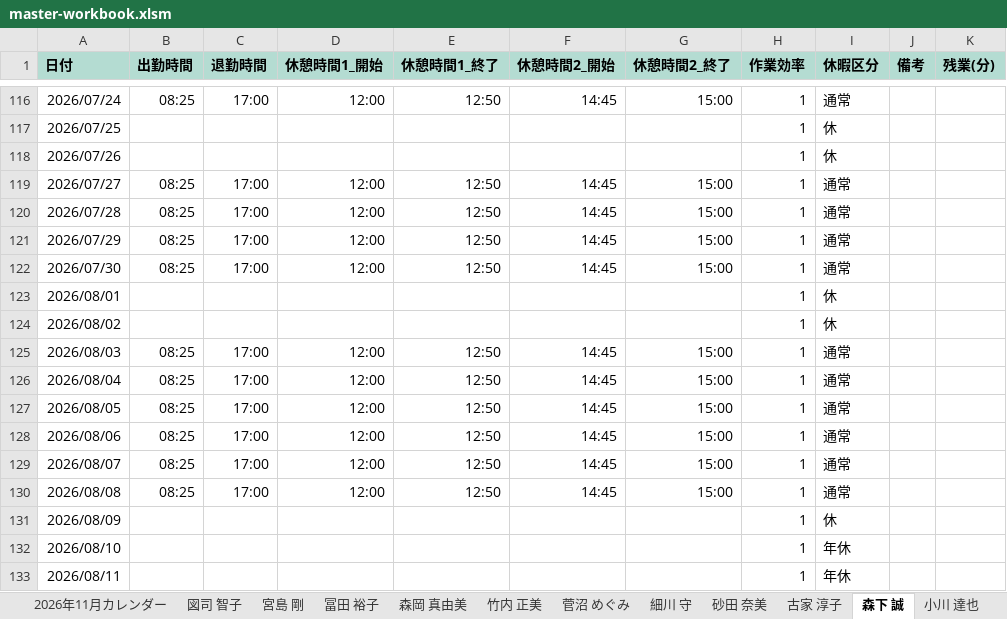
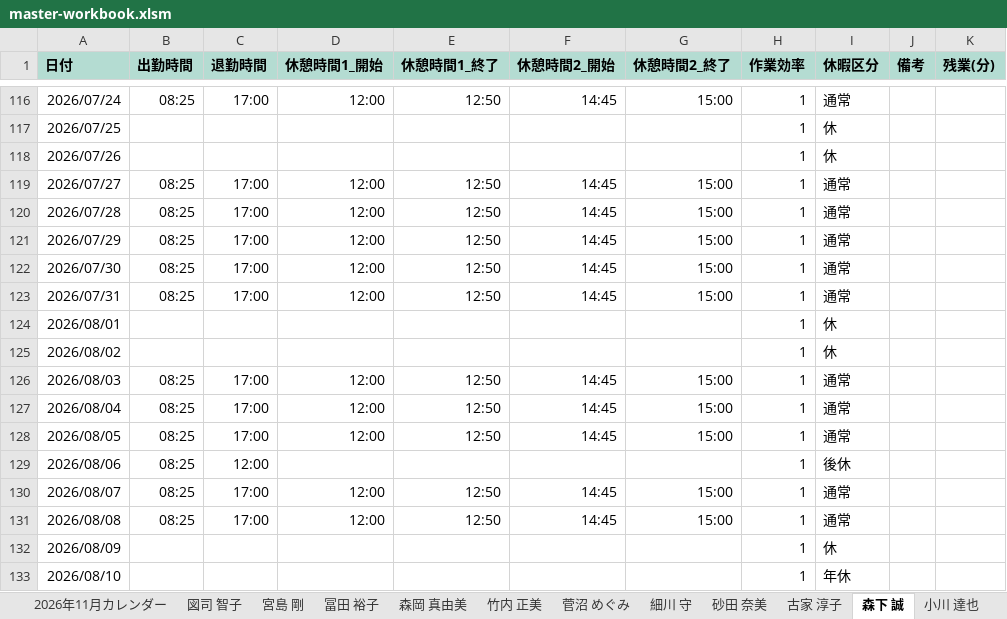
Before and after one commit to hosokawanagaokasangyou-dotcom/Production-Control-System, an Excel workbook: .pm-ai-cache/stage2-run-snapshot/master-workbook.xlsm, sheet 森下 誠, drawn as a sheet; only a part is shown, gaps mark what is left out; the shorter side is filled out with more unchanged rows; values as stored, in another font and other column widths than the file's, no borders; addresses are those after the commit; the diff names each change by its address in the sheet, - before the commit and + after, or states it on an @@ line.

```diff
--- a/.pm-ai-cache/stage2-run-snapshot/master-workbook.xlsm (sheet 森下 誠)
+++ b/.pm-ai-cache/stage2-run-snapshot/master-workbook.xlsm (sheet 森下 誠)
+row 123: 2026/07/31 | 08:25 | 17:00 | 12:00 | 12:50 | 14:45 | 15:00 | 1 | 通常
-C129 (退勤時間): 17:00
+C129 (退勤時間): 12:00
-D129 (休憩時間1_開始): 12:00
+D129 (休憩時間1_開始): (empty)
-E129 (休憩時間1_終了): 12:50
+E129 (休憩時間1_終了): (empty)
-F129 (休憩時間2_開始): 14:45
+F129 (休憩時間2_開始): (empty)
-G129 (休憩時間2_終了): 15:00
+G129 (休憩時間2_終了): (empty)
-I129 (休暇区分): 通常
+I129 (休暇区分): 後休
```
Also changed, not shown: sheet 機械カレンダー, sheet 組み合わせ表, sheet 古家 淳子, sheet 砂田 奈美, sheet 桐生 弘幸, sheet 西田 憲史, 17 more sheets, charts or pictures, 2 other files.
